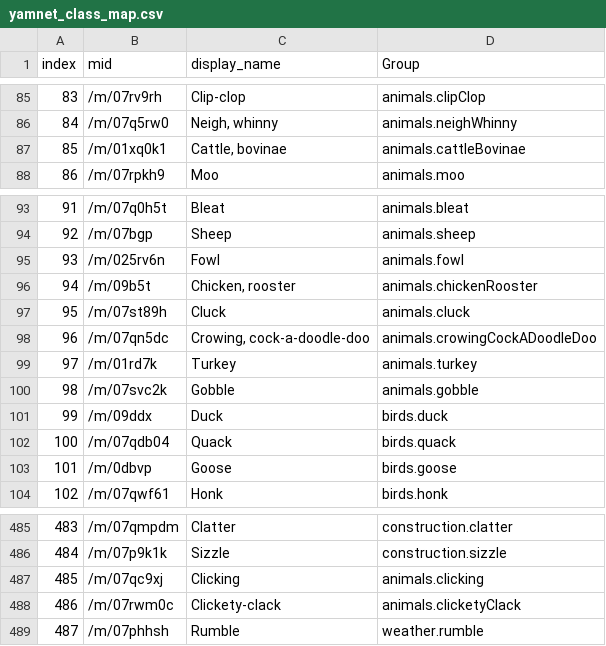
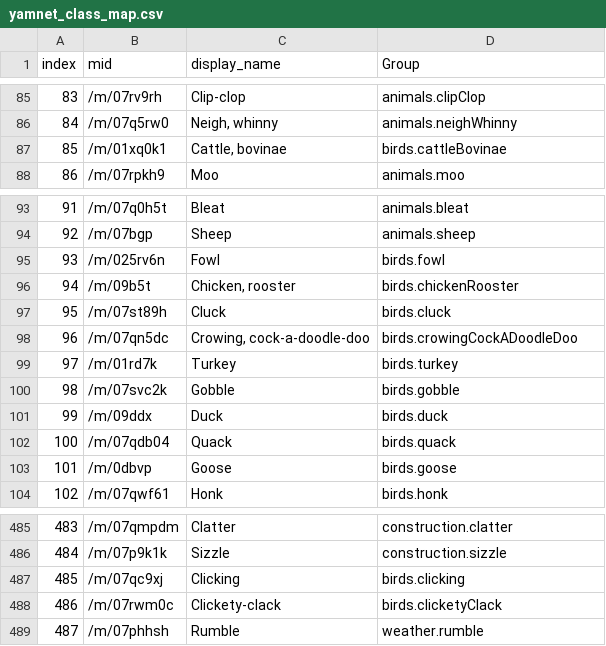
Before and after one commit to cecat/CeC-HA-Addons, a CSV file: addons/yamcam/files/yamnet_class_map.csv, drawn as a sheet; only a part is shown, gaps mark what is left out.

Commit message:
fix grouping errors

```diff
--- a/addons/yamcam/files/yamnet_class_map.csv
+++ b/addons/yamcam/files/yamnet_class_map.csv
@@ -86,3 +86,3 @@ index,mid,display_name,Group
 84,/m/07q5rw0,"Neigh, whinny",animals.neighWhinny
-85,/m/01xq0k1,"Cattle, bovinae",animals.cattleBovinae
+85,/m/01xq0k1,"Cattle, bovinae",birds.cattleBovinae
 86,/m/07rpkh9,Moo,animals.moo
@@ -94,8 +94,8 @@ index,mid,display_name,Group
 92,/m/07bgp,Sheep,animals.sheep
-93,/m/025rv6n,Fowl,animals.fowl
-94,/m/09b5t,"Chicken, rooster",animals.chickenRooster
-95,/m/07st89h,Cluck,animals.cluck
-96,/m/07qn5dc,"Crowing, cock-a-doodle-doo",animals.crowingCockADoodleDoo
-97,/m/01rd7k,Turkey,animals.turkey
-98,/m/07svc2k,Gobble,animals.gobble
+93,/m/025rv6n,Fowl,birds.fowl
+94,/m/09b5t,"Chicken, rooster",birds.chickenRooster
+95,/m/07st89h,Cluck,birds.cluck
+96,/m/07qn5dc,"Crowing, cock-a-doodle-doo",birds.crowingCockADoodleDoo
+97,/m/01rd7k,Turkey,birds.turkey
+98,/m/07svc2k,Gobble,birds.gobble
 99,/m/09ddx,Duck,birds.duck
@@ -486,4 +486,4 @@ index,mid,display_name,Group
 484,/m/07p9k1k,Sizzle,construction.sizzle
-485,/m/07qc9xj,Clicking,animals.clicking
-486,/m/07rwm0c,Clickety-clack,animals.clicketyClack
+485,/m/07qc9xj,Clicking,birds.clicking
+486,/m/07rwm0c,Clickety-clack,birds.clicketyClack
 487,/m/07phhsh,Rumble,weather.rumble
```
